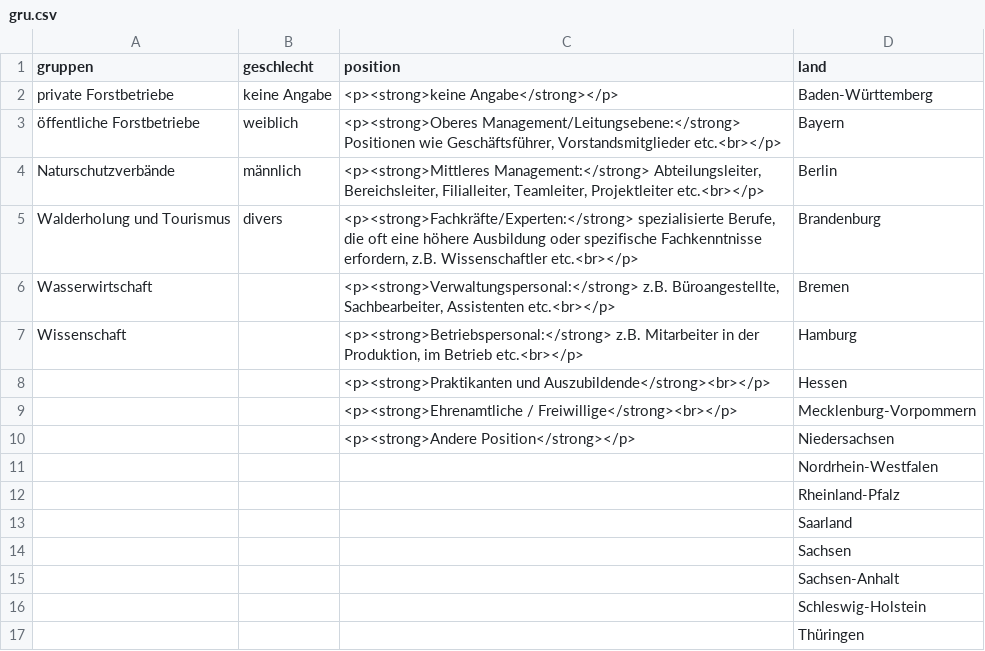
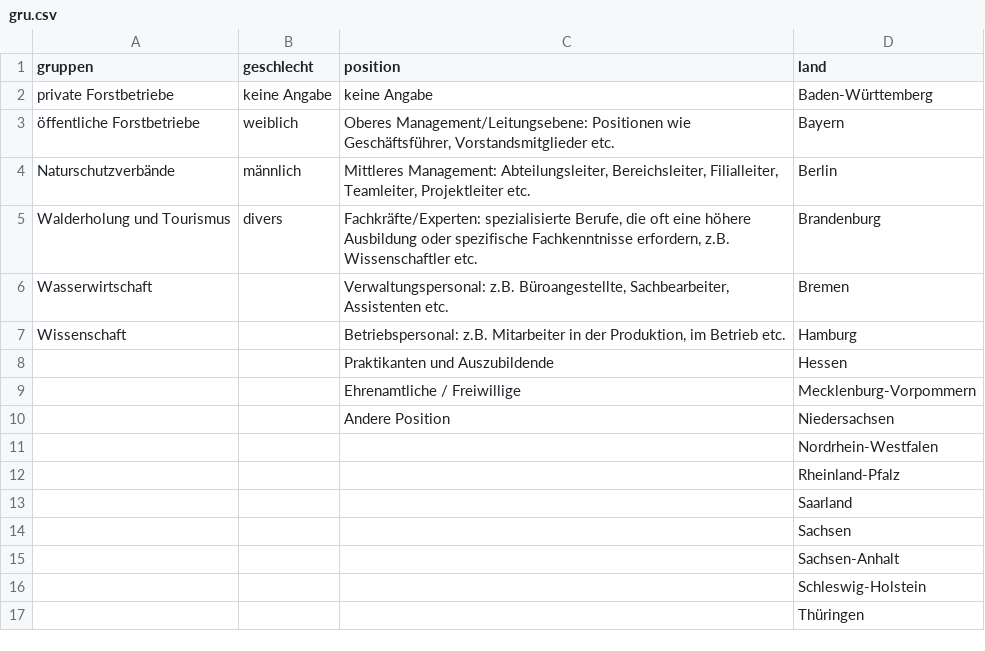
Before and after one commit to f2502/OESL_MV, a CSV file: gru.csv, drawn as a sheet.

Commit message:
Update gru.csv

```diff
--- a/gru.csv
+++ b/gru.csv
@@ -1,11 +1,11 @@
 gruppen;geschlecht;position;land
-private Forstbetriebe;keine Angabe;<p><strong>keine Angabe</strong></p>;Baden-Württemberg
-öffentliche Forstbetriebe;weiblich;<p><strong>Oberes Management/Leitungsebene:</strong> Positionen wie Geschäftsführer, Vorstandsmitglieder etc.<br></p>;Bayern
-Naturschutzverbände;männlich;<p><strong>Mittleres Management:</strong>  Abteilungsleiter, Bereichsleiter, Filialleiter, Teamleiter, Projektleiter etc.<br></p>;Berlin
-Walderholung und Tourismus;divers;<p><strong>Fachkräfte/Experten:</strong> spezialisierte Berufe, die oft eine höhere Ausbildung oder spezifische Fachkenntnisse erfordern, z.B. Wissenschaftler etc.<br></p>;Brandenburg
-Wasserwirtschaft;;<p><strong>Verwaltungspersonal:</strong> z.B. Büroangestellte, Sachbearbeiter, Assistenten etc.<br></p>;Bremen
-Wissenschaft  ;;<p><strong>Betriebspersonal:</strong> z.B. Mitarbeiter in der Produktion, im Betrieb etc.<br></p>;Hamburg
-;;<p><strong>Praktikanten und Auszubildende</strong><br></p>;Hessen
-;;<p><strong>Ehrenamtliche / Freiwillige</strong><br></p>;Mecklenburg-Vorpommern
-;;<p><strong>Andere Position</strong></p>;Niedersachsen
+private Forstbetriebe;keine Angabe;keine Angabe;Baden-Württemberg
+öffentliche Forstbetriebe;weiblich;Oberes Management/Leitungsebene: Positionen wie Geschäftsführer, Vorstandsmitglieder etc.;Bayern
+Naturschutzverbände;männlich;Mittleres Management:  Abteilungsleiter, Bereichsleiter, Filialleiter, Teamleiter, Projektleiter etc.;Berlin
+Walderholung und Tourismus;divers;Fachkräfte/Experten: spezialisierte Berufe, die oft eine höhere Ausbildung oder spezifische Fachkenntnisse erfordern, z.B. Wissenschaftler etc.;Brandenburg
+Wasserwirtschaft;;Verwaltungspersonal: z.B. Büroangestellte, Sachbearbeiter, Assistenten etc.;Bremen
+Wissenschaft  ;;Betriebspersonal: z.B. Mitarbeiter in der Produktion, im Betrieb etc.;Hamburg
+;;Praktikanten und Auszubildende;Hessen
+;;Ehrenamtliche / Freiwillige;Mecklenburg-Vorpommern
+;;Andere Position;Niedersachsen
 ;;;Nordrhein-Westfalen
```
